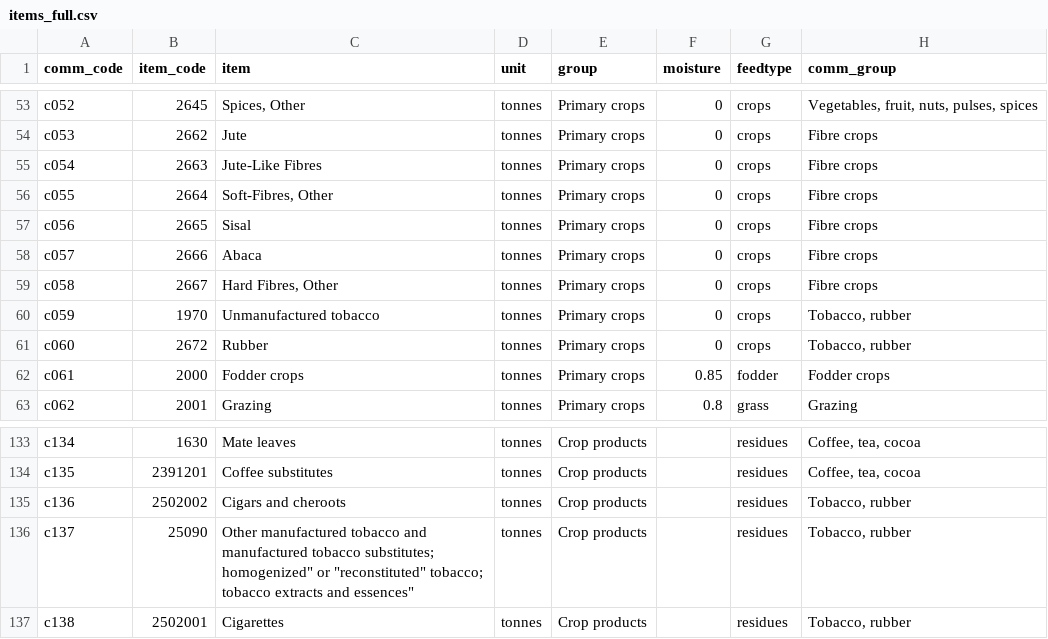
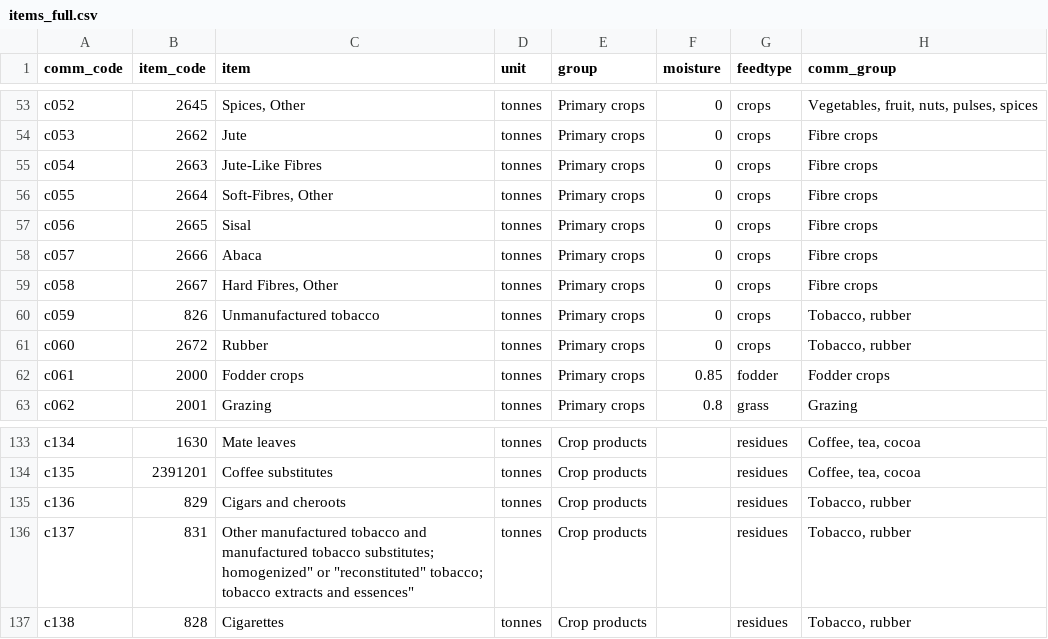
Before and after one commit to ElishaJW/fabio_stimulants, a CSV file: inst/items_full.csv, drawn as a sheet; only a part is shown, gaps mark what is left out.

```diff
--- a/inst/items_full.csv
+++ b/inst/items_full.csv
@@ -59,3 +59,3 @@ c057,2666,Abaca,tonnes,Primary crops,0,crops,Fibre crops
 c058,2667,"Hard Fibres, Other",tonnes,Primary crops,0,crops,Fibre crops
-c059,1970,Unmanufactured tobacco,tonnes,Primary crops,0,crops,"Tobacco, rubber"
+c059,826,Unmanufactured tobacco,tonnes,Primary crops,0,crops,"Tobacco, rubber"
 c060,2672,Rubber,tonnes,Primary crops,0,crops,"Tobacco, rubber"
@@ -134,4 +134,4 @@ c134,1630,Mate leaves,tonnes,Crop products,,residues,"Coffee, tea, cocoa"
 c135,2391201,Coffee substitutes,tonnes,Crop products,,residues,"Coffee, tea, cocoa"
-c136,2502002,Cigars and cheroots,tonnes,Crop products,,residues,"Tobacco, rubber"
-c137,25090,"Other manufactured tobacco and manufactured tobacco substitutes; homogenized"" or ""reconstituted"" tobacco; tobacco extracts and essences""",tonnes,Crop products,,residues,"Tobacco, rubber"
-c138,2502001,Cigarettes,tonnes,Crop products,,residues,"Tobacco, rubber"
+c136,829,Cigars and cheroots,tonnes,Crop products,,residues,"Tobacco, rubber"
+c137,831,"Other manufactured tobacco and manufactured tobacco substitutes; homogenized"" or ""reconstituted"" tobacco; tobacco extracts and essences""",tonnes,Crop products,,residues,"Tobacco, rubber"
+c138,828,Cigarettes,tonnes,Crop products,,residues,"Tobacco, rubber"
```
Also changed, not shown: inst/conc_btd-cbs.csv, inst/conc_crop-cbs.csv, 6 other files.
